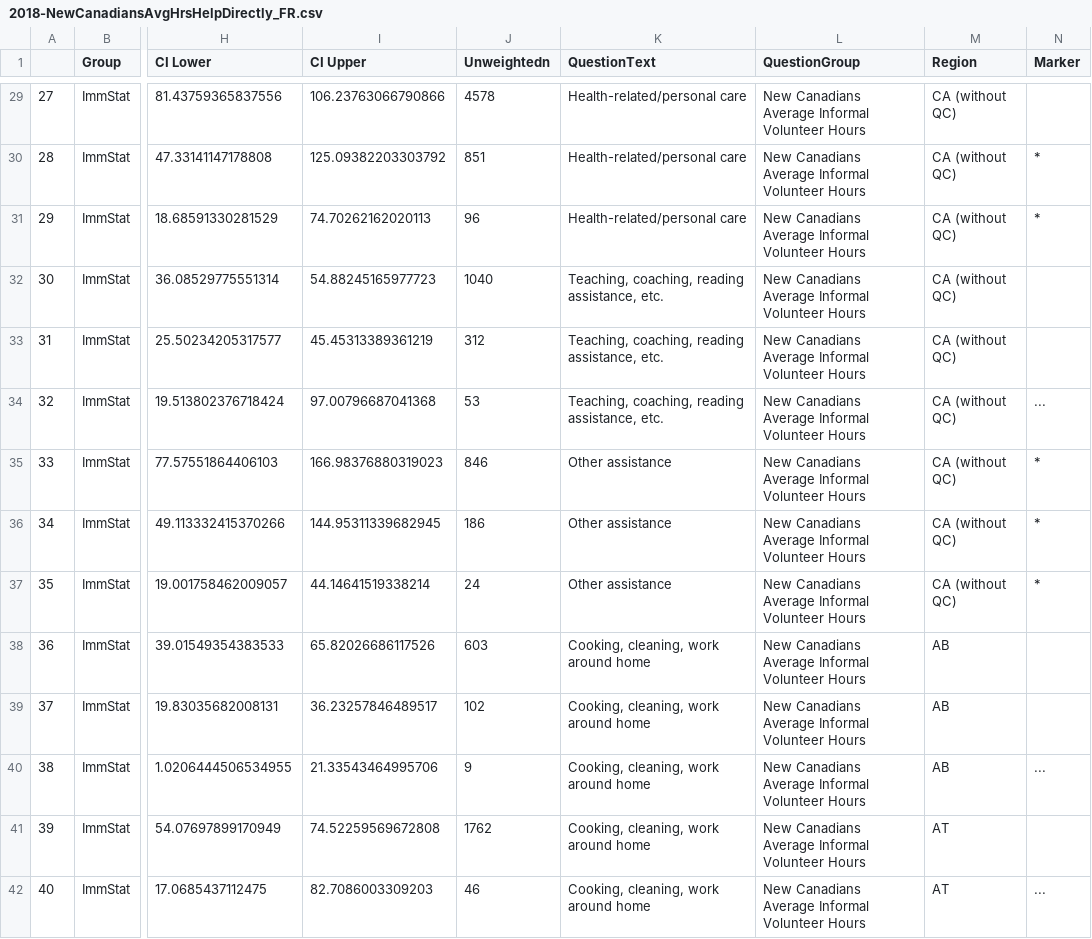
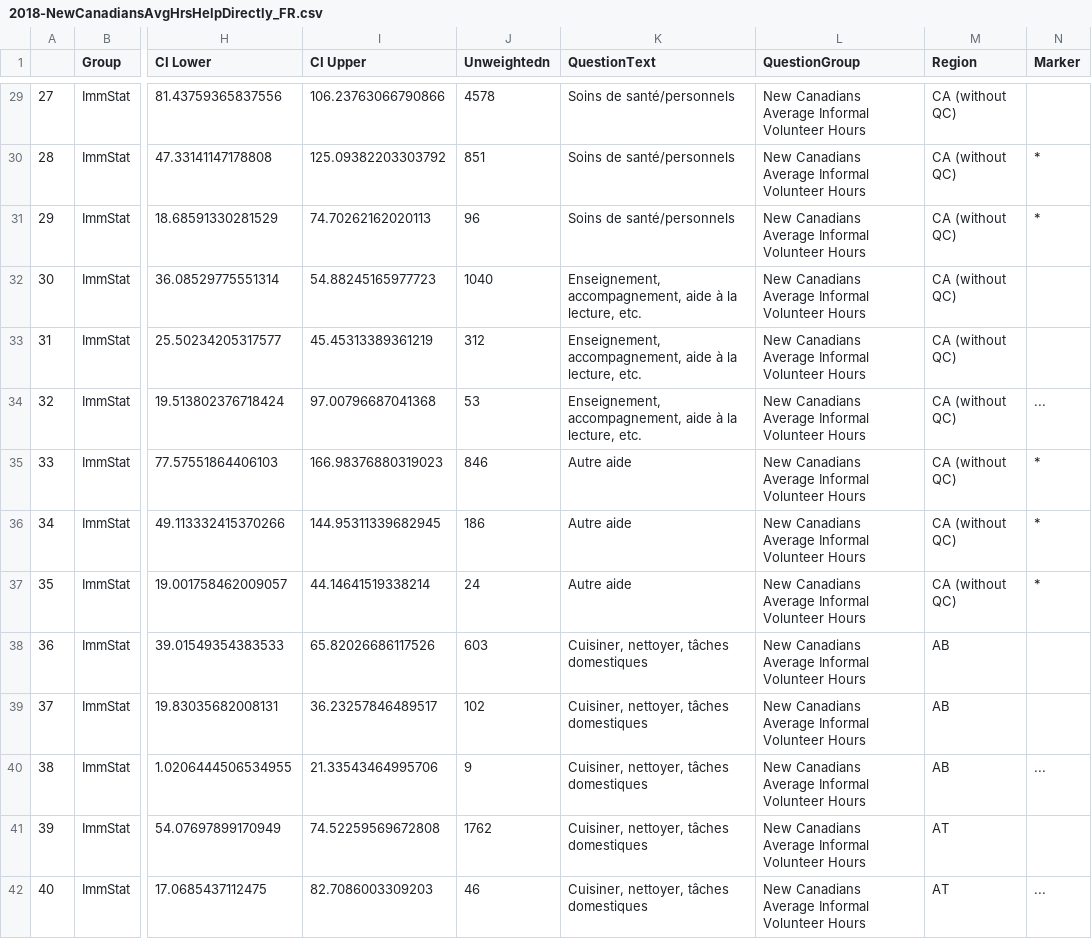
Before and after one commit to brittwitham/donetbenevolat_staging, a CSV file: tables/2018-NewCanadiansAvgHrsHelpDirectly_FR.csv, drawn as a sheet; only a part is shown, gaps mark what is left out; the diff covers the shown part only; the diff names each change by its address in the sheet, - before the commit and + after, or states it on an @@ line.

```diff
--- a/tables/2018-NewCanadiansAvgHrsHelpDirectly_FR.csv
+++ b/tables/2018-NewCanadiansAvgHrsHelpDirectly_FR.csv
-K29:K31 (QuestionText): Health-related/personal care
+K29:K31 (QuestionText): Soins de santé/personnels
-K32:K34 (QuestionText): Teaching, coaching, reading assistance, etc.
+K32:K34 (QuestionText): Enseignement, accompagnement, aide à la lecture, etc.
-K35:K37 (QuestionText): Other assistance
+K35:K37 (QuestionText): Autre aide
-K38:K42 (QuestionText): Cooking, cleaning, work around home
+K38:K42 (QuestionText): Cuisiner, nettoyer, tâches domestiques
```
Also changed, not shown: 130 edited cells elsewhere in this file, tables/2018-NewCanadiansAvgHrsCommInvolve_FR.csv, tables/2018-NewCanadiansCommInvolveRate_FR.csv, 2 other files.
